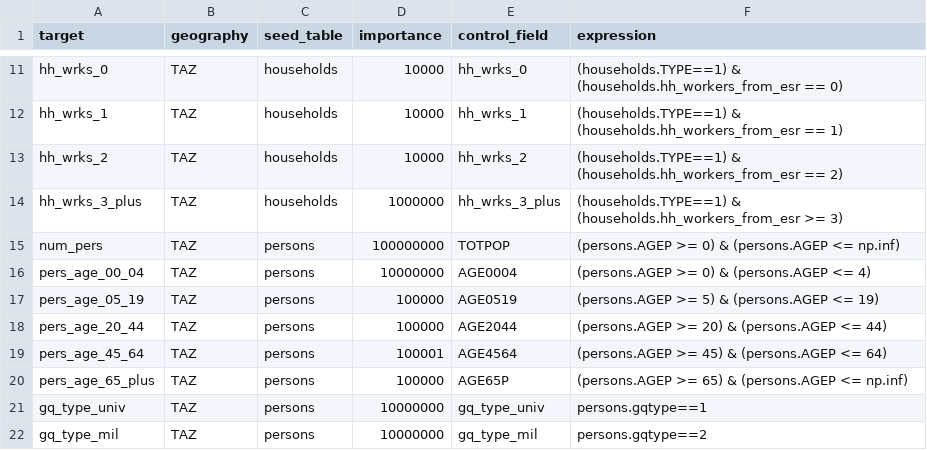
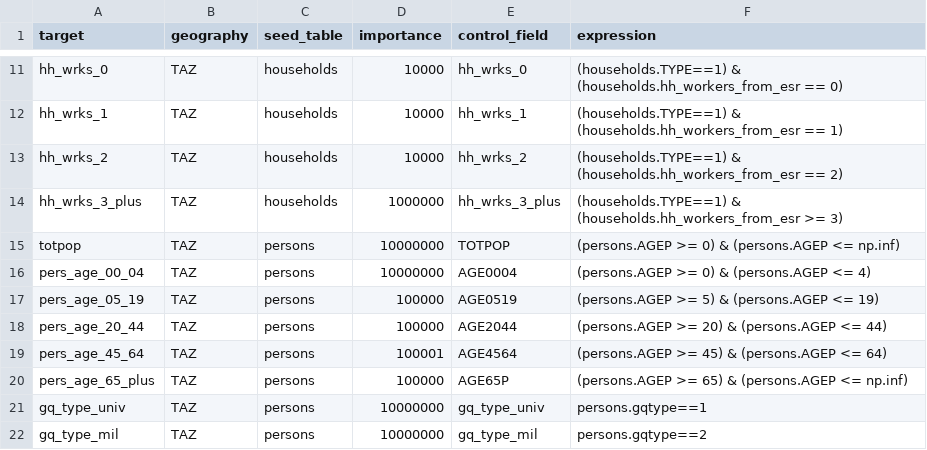
Before and after one commit to BayAreaMetro/populationsim, a CSV file: bay_area/hh_gq/configs_TM1/controls.csv, drawn as a sheet; only a part is shown, gaps mark what is left out.

Commit message:
Test 3 - give the same name for the "target" and the "control_field"

```diff
--- a/bay_area/hh_gq/configs_TM1/controls.csv
+++ b/bay_area/hh_gq/configs_TM1/controls.csv
@@ -14,3 +14,3 @@ hh_wrks_2,TAZ,households,10000,hh_wrks_2,(households.TYPE==1) & (households.hh_w
 hh_wrks_3_plus,TAZ,households,1000000,hh_wrks_3_plus,(households.TYPE==1) & (households.hh_workers_from_esr >= 3)
-num_pers,TAZ,persons,100000000,TOTPOP,(persons.AGEP >= 0) & (persons.AGEP <= np.inf)
+totpop,TAZ,persons,10000000,TOTPOP,(persons.AGEP >= 0) & (persons.AGEP <= np.inf)
 pers_age_00_04,TAZ,persons,10000000,AGE0004,(persons.AGEP >= 0) & (persons.AGEP <= 4)
```
Also changed, not shown: 1 other file.
